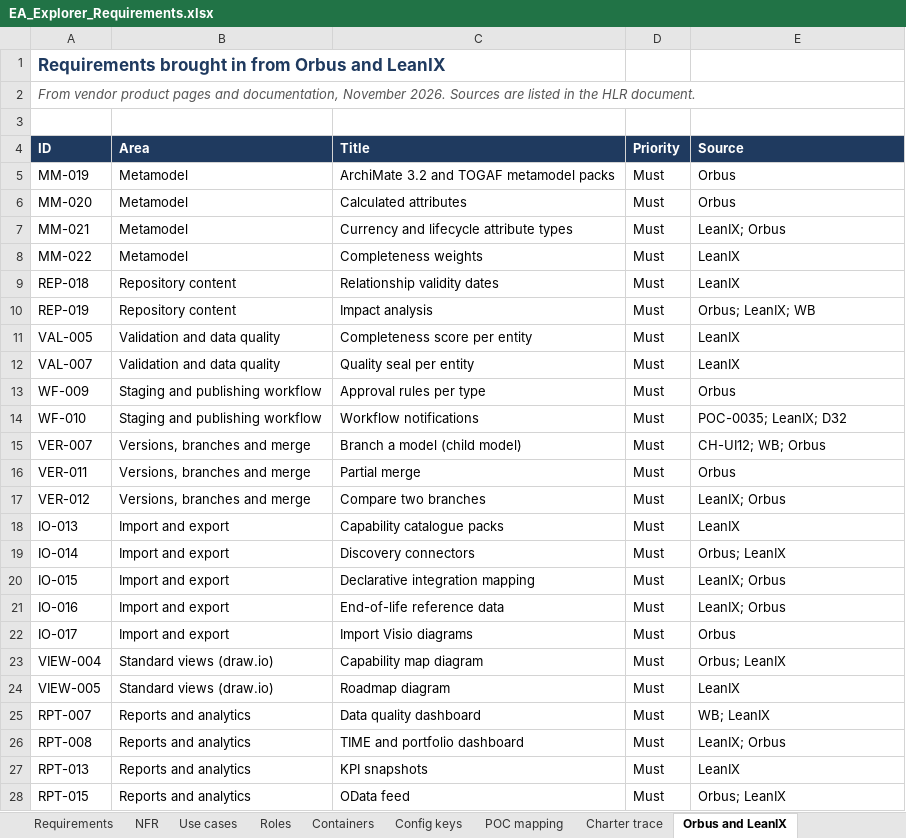
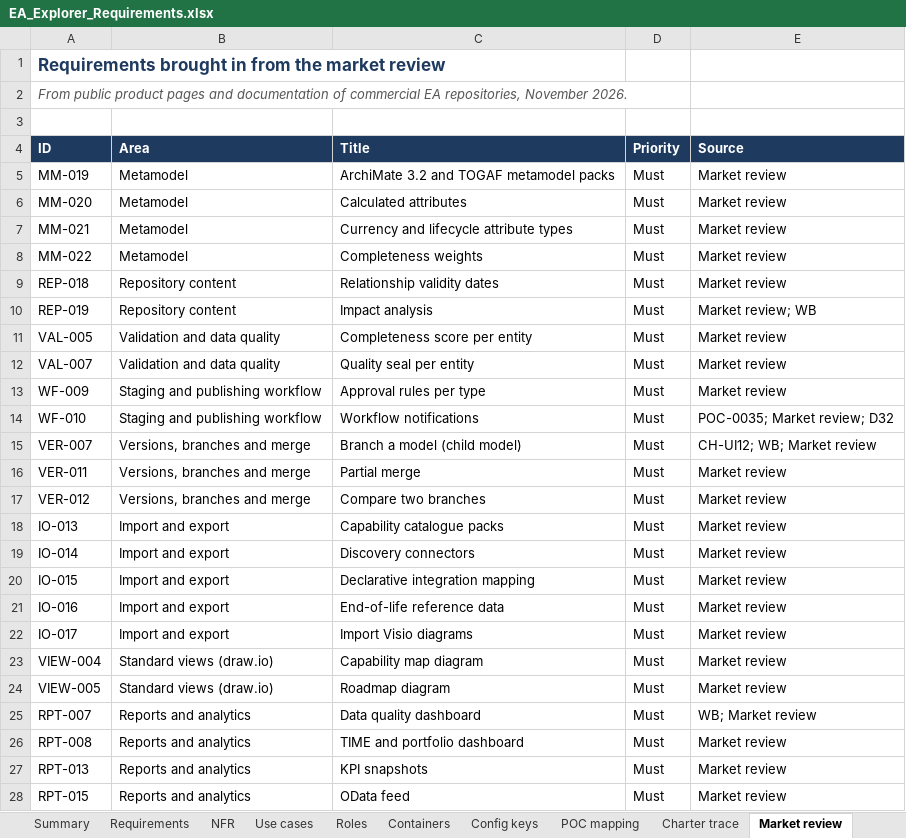
Before and after one commit to gauravvermaea/EA-Enterpise, an Excel workbook: docs/requirements/EA_Explorer_Requirements.xlsx, sheet Market review, drawn as a sheet; only a part is shown; values as stored, in another font and other column widths than the file's, no borders; charts and pictures not drawn; the diff covers the shown part only; the diff names each change by its address in the sheet, - before the commit and + after, or states it on an @@ line.

```diff
--- a/docs/requirements/EA_Explorer_Requirements.xlsx (sheet Market review)
+++ b/docs/requirements/EA_Explorer_Requirements.xlsx (sheet Market review)
-sheet tab: Orbus and LeanIX
+sheet tab: Market review
-A1 (ID): …in from Orbus and LeanIX
+A1 (ID): …in from the market review
-A2 (ID): From vendor product pages and documentation, November 2026. Sources are listed in the HLR document.
+A2 (ID): From public product pages and documentation of commercial EA repositories, November 2026.
-E5:E6 (Source): Orbus
+E5:E6 (Source): Market review
-E7 (Source): LeanIX; Orbus
+E7 (Source): Market review
-E8:E9 (Source): LeanIX
+E8:E9 (Source): Market review
-E10 (Source): Orbus; LeanIX; WB
+E10 (Source): Market review; WB
-E11:E12 (Source): LeanIX
+E11:E12 (Source): Market review
-E13 (Source): Orbus
+E13 (Source): Market review
-E14 (Source): POC-0035; LeanIX; D32
+E14 (Source): POC-0035; Market review; D32
-E15 (Source): CH-UI12; WB; Orbus
+E15 (Source): CH-UI12; WB; Market review
-E16 (Source): Orbus
+E16 (Source): Market review
-E17 (Source): LeanIX; Orbus
+E17 (Source): Market review
-E18 (Source): LeanIX
+E18 (Source): Market review
-E19 (Source): Orbus; LeanIX
+E19 (Source): Market review
-E20:E21 (Source): LeanIX; Orbus
+E20:E21 (Source): Market review
-E22 (Source): Orbus
+E22 (Source): Market review
-E23 (Source): Orbus; LeanIX
+E23 (Source): Market review
-E24 (Source): LeanIX
+E24 (Source): Market review
-E25 (Source): WB; LeanIX
+E25 (Source): WB; Market review
-E26 (Source): LeanIX; Orbus
+E26 (Source): Market review
-E27 (Source): LeanIX
+E27 (Source): Market review
-E28 (Source): Orbus; LeanIX
+E28 (Source): Market review
```
Also changed, not shown: 20 edited cells elsewhere in this sheet, sheet Requirements, sheet README, sheet Decisions, docs/requirements/EA_Explorer_Build_Plan.xlsx, 4 other files.
